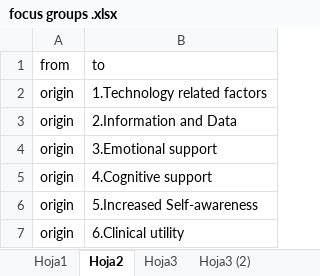
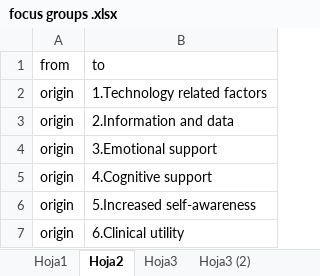
Before and after one commit to valeriadeangel/RAPIDstudy, an Excel workbook: clinical targets_focus groups/focus groups .xlsx, sheet Hoja2, drawn as a sheet; values as stored, in another font and other column widths than the file's, no borders; the diff names each change by its address in the sheet, - before the commit and + after, or states it on an @@ line.

Commit message:
Add files via upload
Excel file with data for dendrogram.

```diff
--- a/clinical targets_focus groups/focus groups .xlsx (sheet Hoja2)
+++ b/clinical targets_focus groups/focus groups .xlsx (sheet Hoja2)
-B3 (to): 2.Information and Data
+B3 (to): 2.Information and data
-B6 (to): 5.Increased Self-awareness
+B6 (to): 5.Increased self-awareness
```
Also changed, not shown: sheet Hoja1.
